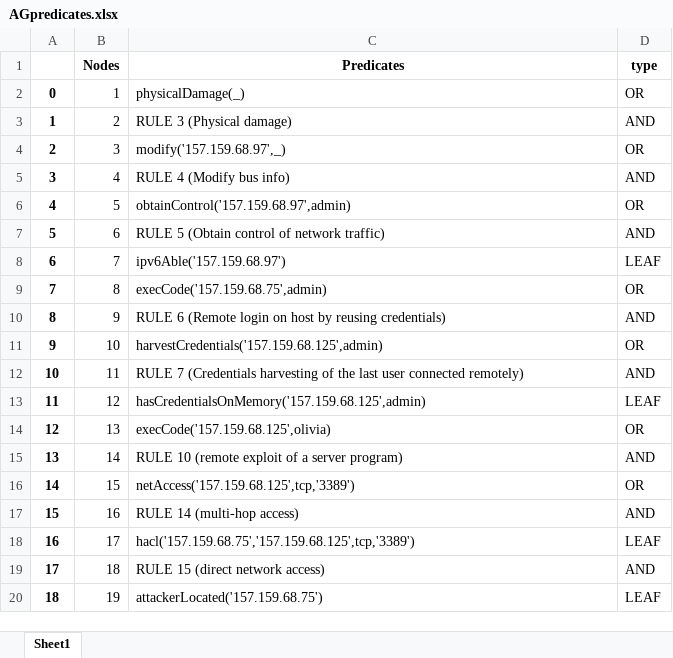
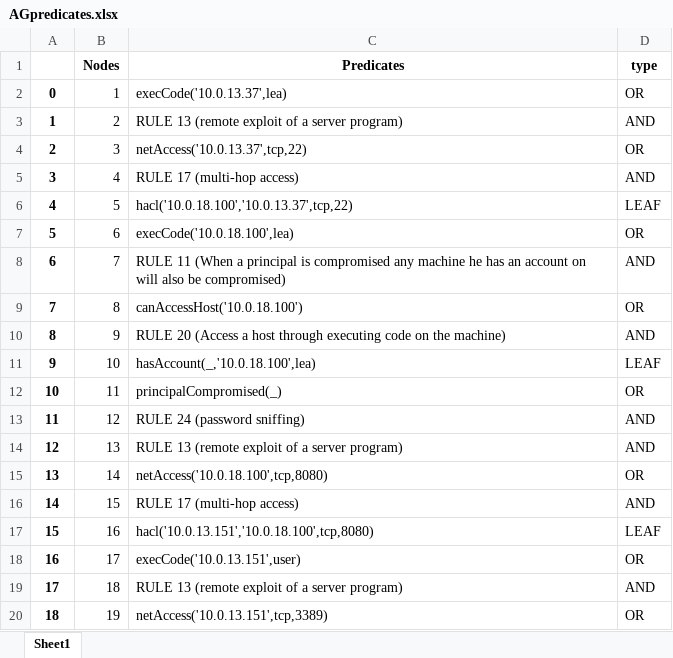
Before and after one commit to Kekere/prelude-elk, an Excel workbook: public_html/ADG/AGpredicates.xlsx, sheet Sheet1, drawn as a sheet; only a part is shown; values as stored, in another font and other column widths than the file's, no borders; the diff covers the shown part only; the diff names each change by its address in the sheet, - before the commit and + after, or states it on an @@ line.

```diff
--- a/public_html/ADG/AGpredicates.xlsx (sheet Sheet1)
+++ b/public_html/ADG/AGpredicates.xlsx (sheet Sheet1)
-C2 (Predicates): physicalDamage(_)
+C2 (Predicates): execCode('10.0.13.37',lea)
-C3 (Predicates): RULE 3 (Physical damage)
+C3 (Predicates): RULE 13 (remote exploit of a server program)
-C4 (Predicates): modify('157.159.68.97',_)
+C4 (Predicates): netAccess('10.0.13.37',tcp,22)
-C5 (Predicates): RULE 4 (Modify bus info)
+C5 (Predicates): RULE 17 (multi-hop access)
-C6 (Predicates): obtainControl('157.159.68.97',admin)
+C6 (Predicates): hacl('10.0.18.100','10.0.13.37',tcp,22)
-D6 (type): OR
+D6 (type): LEAF
-C7 (Predicates): RULE 5 (Obtain control of network traffic)
+C7 (Predicates): execCode('10.0.18.100',lea)
-D7 (type): AND
+D7 (type): OR
-C8 (Predicates): ipv6Able('157.159.68.97')
+C8 (Predicates): RULE 11 (When a principal is compromised any machine he has an account on will also be compromised)
-D8 (type): LEAF
+D8 (type): AND
-C9 (Predicates): execCode('157.159.68.75',admin)
+C9 (Predicates): canAccessHost('10.0.18.100')
-C10 (Predicates): RULE 6 (Remote login on host by reusing credentials)
+C10 (Predicates): RULE 20 (Access a host through executing code on the machine)
-C11 (Predicates): harvestCredentials('157.159.68.125',admin)
+C11 (Predicates): hasAccount(_,'10.0.18.100',lea)
-D11 (type): OR
+D11 (type): LEAF
-C12 (Predicates): RULE 7 (Credentials harvesting of the last user connected remotely)
+C12 (Predicates): principalCompromised(_)
-D12 (type): AND
+D12 (type): OR
-C13 (Predicates): hasCredentialsOnMemory('157.159.68.125',admin)
+C13 (Predicates): RULE 24 (password sniffing)
-D13 (type): LEAF
+D13 (type): AND
-C14 (Predicates): execCode('157.159.68.125',olivia)
+C14 (Predicates): RULE 13 (remote exploit of a server program)
-D14 (type): OR
+D14 (type): AND
-C15 (Predicates): RULE 10 (remote exploit of a server program)
+C15 (Predicates): netAccess('10.0.18.100',tcp,8080)
-D15 (type): AND
+D15 (type): OR
-C16 (Predicates): netAccess('157.159.68.125',tcp,'3389')
+C16 (Predicates): RULE 17 (multi-hop access)
-D16 (type): OR
+D16 (type): AND
-C17 (Predicates): RULE 14 (multi-hop access)
+C17 (Predicates): hacl('10.0.13.151','10.0.18.100',tcp,8080)
-D17 (type): AND
+D17 (type): LEAF
-C18 (Predicates): hacl('157.159.68.75','157.159.68.125',tcp,'3389')
+C18 (Predicates): execCode('10.0.13.151',user)
-D18 (type): LEAF
+D18 (type): OR
-C19 (Predicates): RULE 15 (direct network access)
+C19 (Predicates): RULE 13 (remote exploit of a server program)
-C20 (Predicates): attackerLocated('157.159.68.75')
+C20 (Predicates): netAccess('10.0.13.151',tcp,3389)
-D20 (type): LEAF
+D20 (type): OR
```
Also changed, not shown: 26 added rows and 5 edited cells elsewhere in this sheet, public_html/ADG/Adjmatrix.xlsx, public_html/ADG/Flowmatrix.xlsx, 23 other files.
